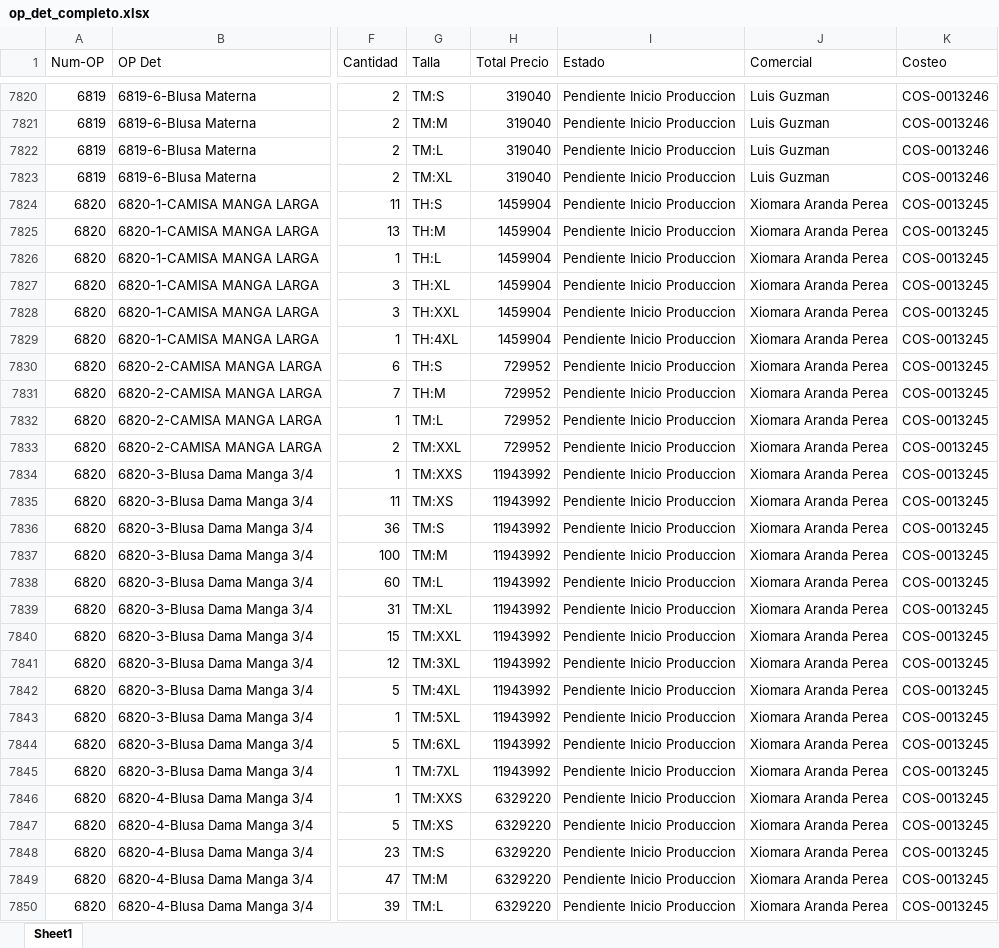
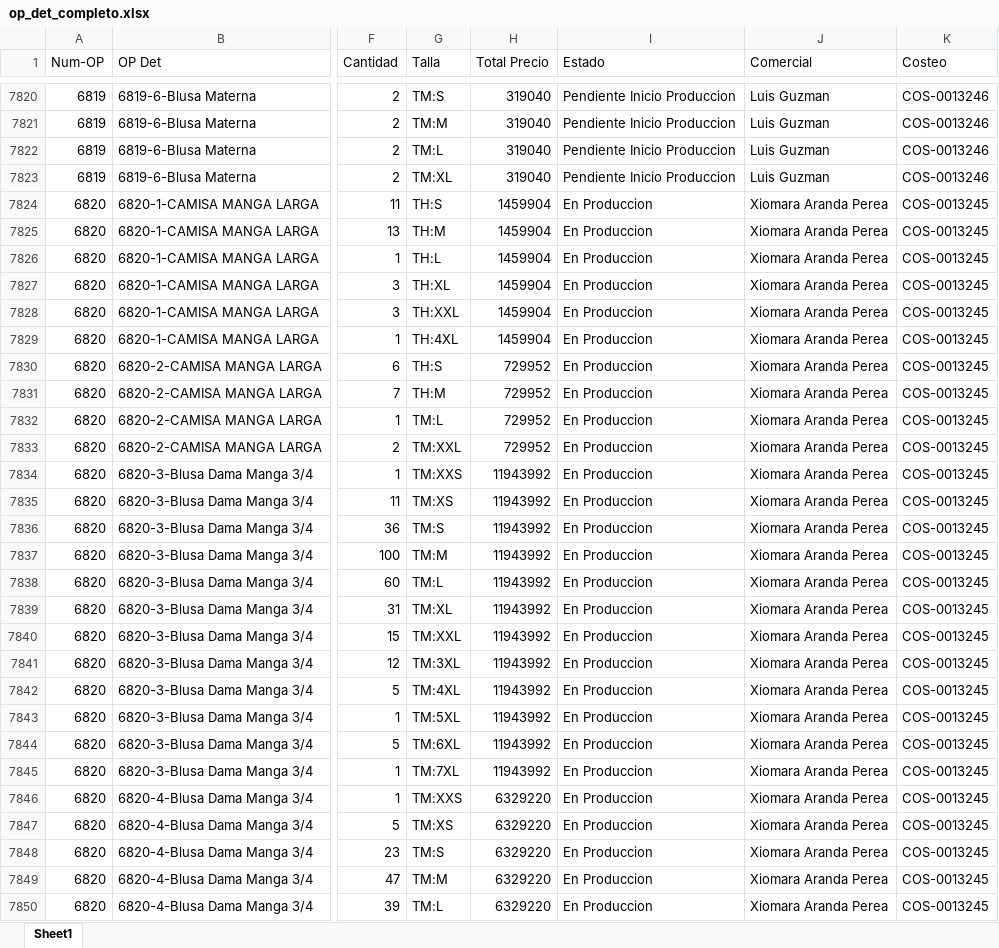
Before and after one commit to LalaSolarteW/actualizacion-ops-produccion, an Excel workbook: op_det_completo.xlsx, sheet Sheet1, drawn as a sheet; only a part is shown, gaps mark what is left out; values as stored, in another font and other column widths than the file's, no borders; the diff covers the shown part only; the diff names each change by its address in the sheet, - before the commit and + after, or states it on an @@ line.

```diff
--- a/op_det_completo.xlsx (sheet Sheet1)
+++ b/op_det_completo.xlsx (sheet Sheet1)
-I7824:I7850 (Estado): Pendiente Inicio Produccion
+I7824:I7850 (Estado): En Produccion
```
Also changed, not shown: 96 edited cells elsewhere in this sheet, op_det_os.xlsx.
